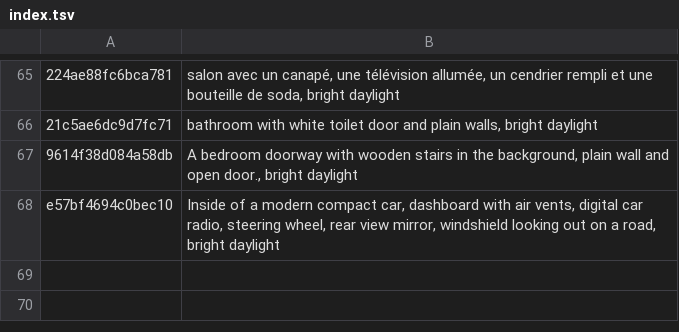
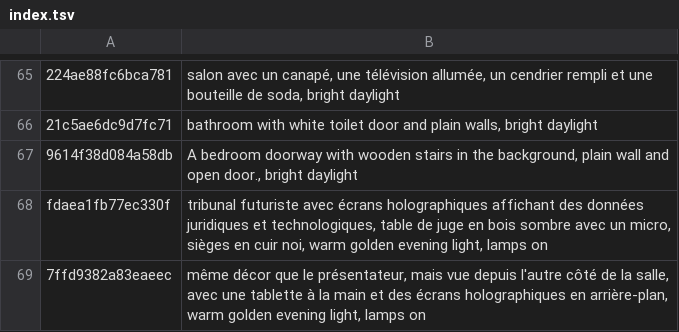
Before and after one commit to tiranno06/jt-auto, a TSV file: decors/index.tsv, drawn as a sheet; only a part is shown, gaps mark what is left out; removed rows and columns are numbered as before the commit, all else as after; the diff names each change by its address in the sheet, - before the commit and + after, or states it on an @@ line.

```diff
--- a/decors/index.tsv
+++ b/decors/index.tsv
-row 68: e57bf4694c0bec10 | Inside of a modern compact car, dashboard with air vents, digital car radio, steering wheel, rear view mirror, windshield looking out on a road, bright daylight
+row 68: fdaea1fb77ec330f | tribunal futuriste avec écrans holographiques affichant des données juridiques et technologiques, table de juge en bois sombre avec un micro, sièges en cuir noi, warm golden evening light, lamps on
+row 69: 7ffd9382a83eaeec | même décor que le présentateur, mais vue depuis l'autre côté de la salle, avec une tablette à la main et des écrans holographiques en arrière-plan, warm golden evening light, lamps on
```
Also changed, not shown: 8 other files.
